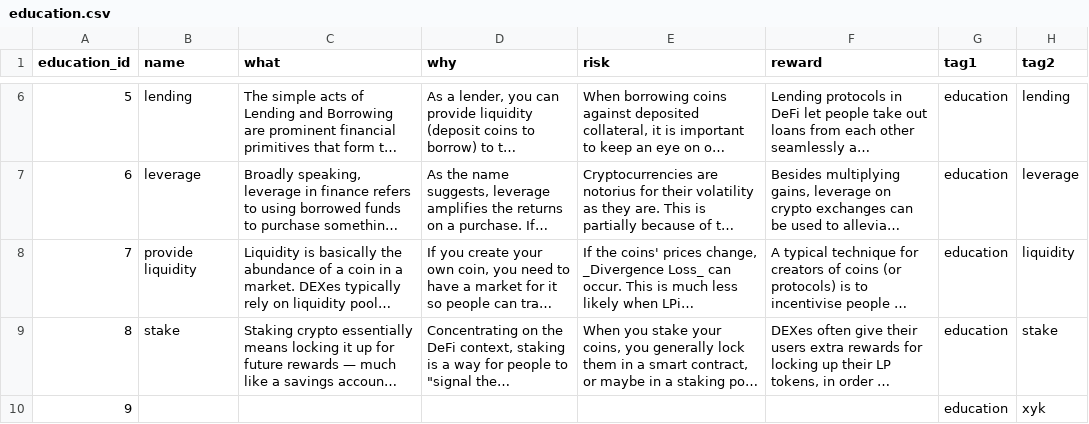
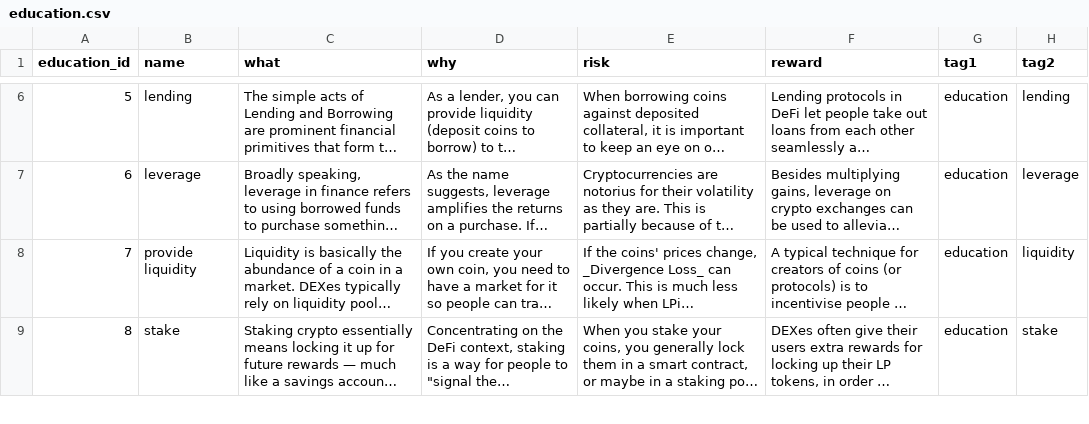
Before and after one commit to 0xPuffin/pentacle, a CSV file: data/education.csv, drawn as a sheet; only a part is shown, gaps mark what is left out; long unchanged cells end in …; removed rows and columns are numbered as before the commit, all else as after; the diff covers the shown part only; the diff names each change by its address in the sheet, - before the commit and + after, or states it on an @@ line.

```diff
--- a/data/education.csv
+++ b/data/education.csv
-row 10: 9 |  |  |  |  |  | education | xyk
```
Also changed, not shown: 2 added rows and 2 edited cells elsewhere in this file, data/education-no-tags.csv, 18 other files.
